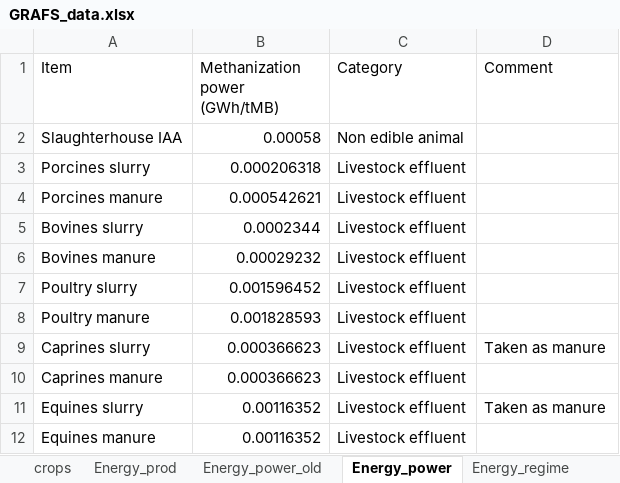
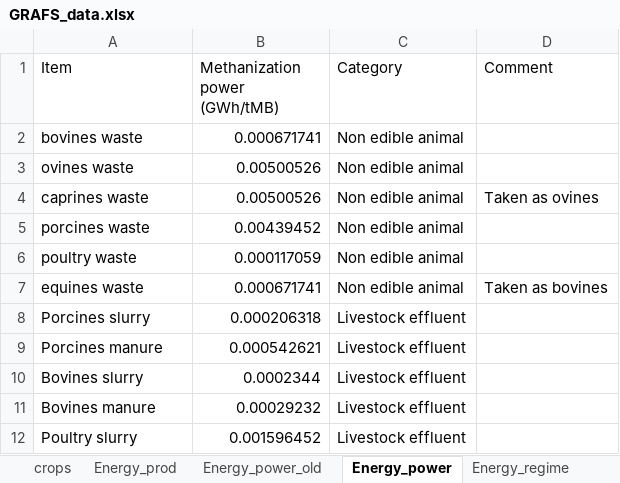
Before and after one commit to AdrienFausteGay/GRAFS-E, an Excel workbook: src/grafs_e/data/GRAFS_data.xlsx, sheet Energy_power, drawn as a sheet; only a part is shown; the shorter side is filled out with more unchanged rows; values as stored, in another font and other column widths than the file's, no borders; removed rows and columns are numbered as before the commit, all else as after; the diff names each change by its address in the sheet, - before the commit and + after, or states it on an @@ line.

Commit message:
Added available manure and slurry after volatilization columns in df_elevage
Added spread nitrogen from livestock in calculer_azote_epandu

Added Nitrogen content of slurry and manure in data_grafs.xlsx

modifications of objectives function and set up variables to compute methanization input and production.

```diff
--- a/src/grafs_e/data/GRAFS_data.xlsx (sheet Energy_power)
+++ b/src/grafs_e/data/GRAFS_data.xlsx (sheet Energy_power)
-row 2: Slaughterhouse IAA | 0.00058 | Non edible animal
+row 2: bovines waste | 0.000671741 | Non edible animal
+row 3: ovines waste | 0.00500526 | Non edible animal
+row 4: caprines waste | 0.00500526 | Non edible animal | Taken as ovines
+row 5: porcines waste | 0.00439452 | Non edible animal
+row 6: poultry waste | 0.000117059 | Non edible animal
+row 7: equines waste | 0.000671741 | Non edible animal | Taken as bovines
```
Also changed, not shown: sheet Volatilisation, 1 other file.
